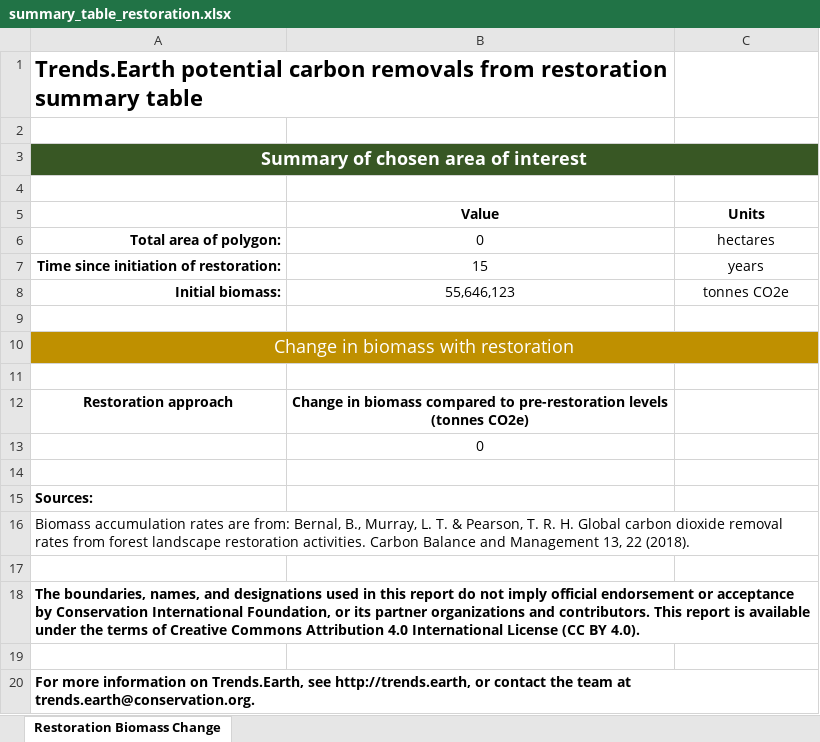
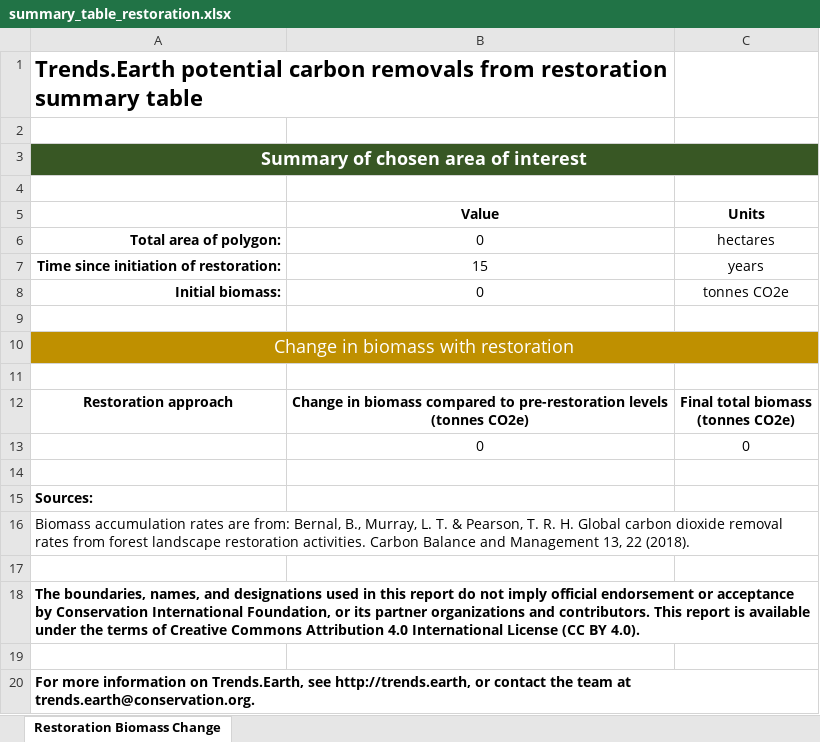
Before and after one commit to ConservationInternational/trends.earth, an Excel workbook: LDMP/data/summary_table_restoration.xlsx, sheet Restoration Biomass Change, drawn as a sheet; values as stored, in another font and other column widths than the file's, no borders; ↵ is a line break in a cell; the diff names each change by its address in the sheet, - before the commit and + after, or states it on an @@ line.

Commit message:
Fix calculation of change, and include total biomass in sheet.

```diff
--- a/LDMP/data/summary_table_restoration.xlsx (sheet Restoration Biomass Change)
+++ b/LDMP/data/summary_table_restoration.xlsx (sheet Restoration Biomass Change)
-B8 (Value): 55,646,123
+B8 (Value): 0
-C12 (Units): (empty)
+C12 (Units): Final total biomass ↵ (tonnes CO2e)
-C13 (Units): (empty)
+C13 (Units): 0
```
Also changed, not shown: 1 other file.
